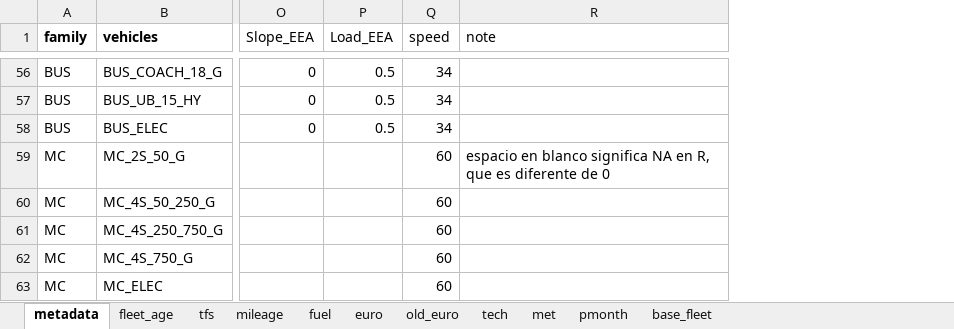
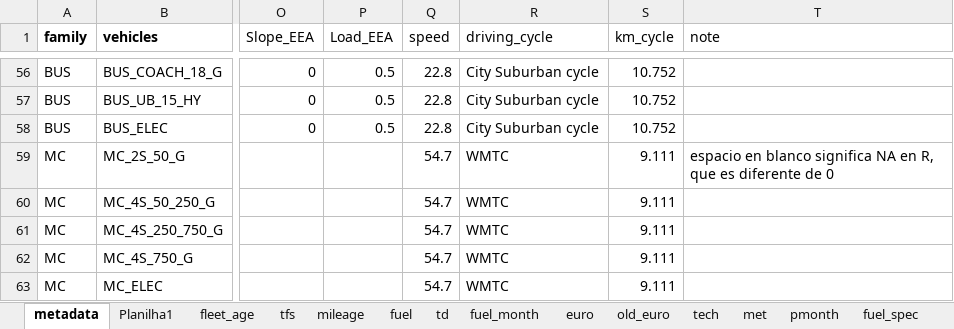
Before and after one commit to atmoschem/vein, an Excel workbook: projects/ecuador_td/config/inventory_ecuador.xlsx, sheet metadata, drawn as a sheet; only a part is shown, gaps mark what is left out; values as stored, in another font and other column widths than the file's, no borders; charts and pictures not drawn; the diff covers the shown part only; the diff names each change by its address in the sheet, - before the commit and + after, or states it on an @@ line.

```diff
--- a/projects/ecuador_td/config/inventory_ecuador.xlsx (sheet metadata)
+++ b/projects/ecuador_td/config/inventory_ecuador.xlsx (sheet metadata)
+sheet tab: Planilha1
+sheet tab: td
+sheet tab: fuel_month
+sheet tab: fuel_spec
+column R (driving_cycle), rows 56-63: City Suburban cycle | City Suburban cycle | City Suburban cycle | WMTC | WMTC | WMTC | WMTC | WMTC
+column S (km_cycle), rows 56-63: 10.752 | 10.752 | 10.752 | 9.111 | 9.111 | 9.111 | 9.111 | 9.111
-Q56:Q58 (speed): 34
+Q56:Q58 (speed): 22.8
-Q59:Q63 (speed): 60
+Q59:Q63 (speed): 54.7
```
Also changed, not shown: 54 edited cells elsewhere in this sheet, sheet fuel, sheet met, 21 other files.
